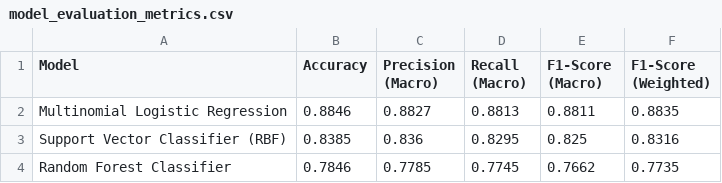
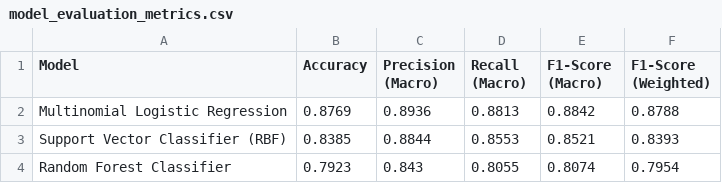
Before and after one commit to azhxn04/HealthSathi, a CSV file: HealthSathi_Submission_Package/Results/model_evaluation_metrics.csv, drawn as a sheet.

```diff
--- a/HealthSathi_Submission_Package/Results/model_evaluation_metrics.csv
+++ b/HealthSathi_Submission_Package/Results/model_evaluation_metrics.csv
@@ -1,4 +1,4 @@
 Model,Accuracy,Precision (Macro),Recall (Macro),F1-Score (Macro),F1-Score (Weighted)
-Multinomial Logistic Regression,0.8846,0.8827,0.8813,0.8811,0.8835
-Support Vector Classifier (RBF),0.8385,0.836,0.8295,0.825,0.8316
-Random Forest Classifier,0.7846,0.7785,0.7745,0.7662,0.7735
+Multinomial Logistic Regression,0.8769,0.8936,0.8813,0.8842,0.8788
+Support Vector Classifier (RBF),0.8385,0.8844,0.8553,0.8521,0.8393
+Random Forest Classifier,0.7923,0.843,0.8055,0.8074,0.7954
```
Also changed, not shown: HealthSathi_Submission_Package/Dataset/DATA_DICTIONARY.csv, HealthSathi_Submission_Package/Dataset/security_audit_log.csv, 46 other files.
